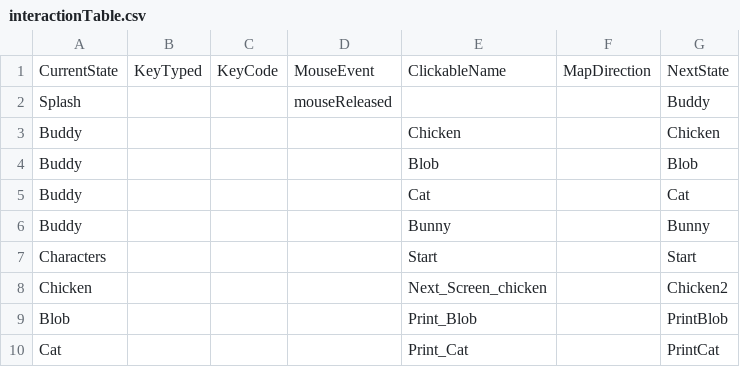
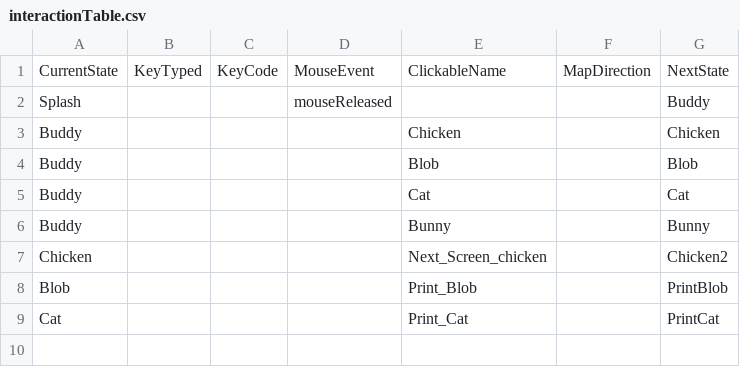
Before and after one commit to sherrylam/MakeYourCute, a CSV file: data/interactionTable.csv, drawn as a sheet; the diff names each change by its address in the sheet, - before the commit and + after, or states it on an @@ line.

```diff
--- a/data/interactionTable.csv
+++ b/data/interactionTable.csv
-row 7: Characters |  |  |  | Start |  | Start
```
Also changed, not shown: data/clickableLayout.csv, 9 other files.
